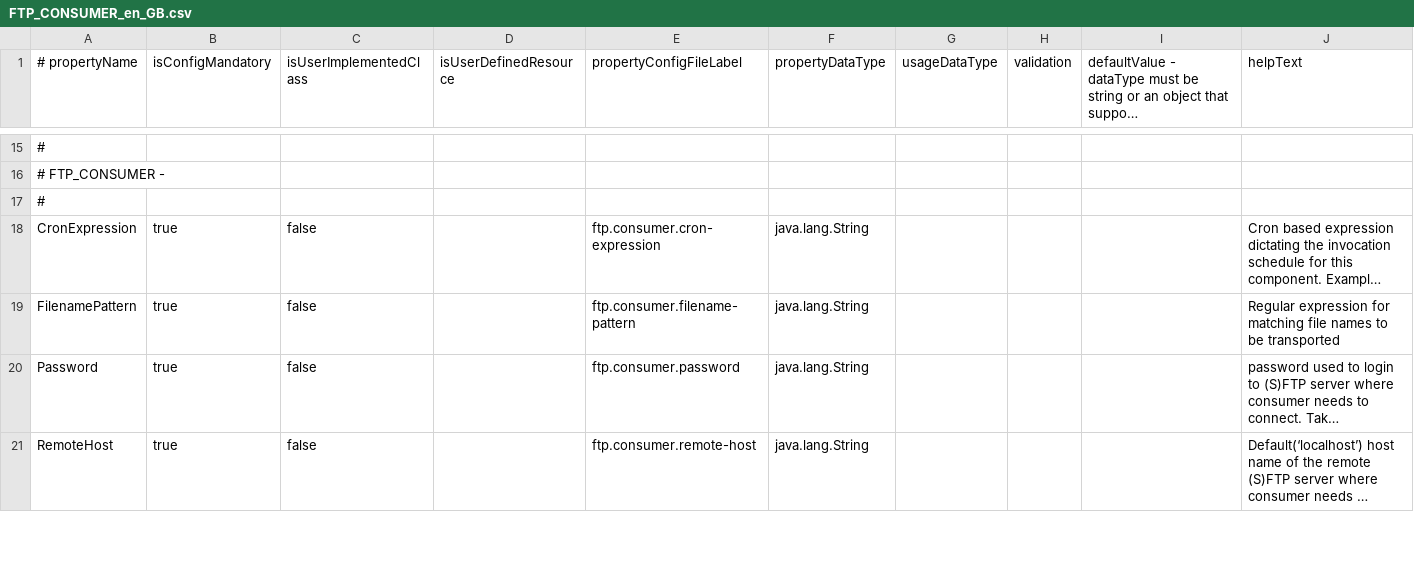
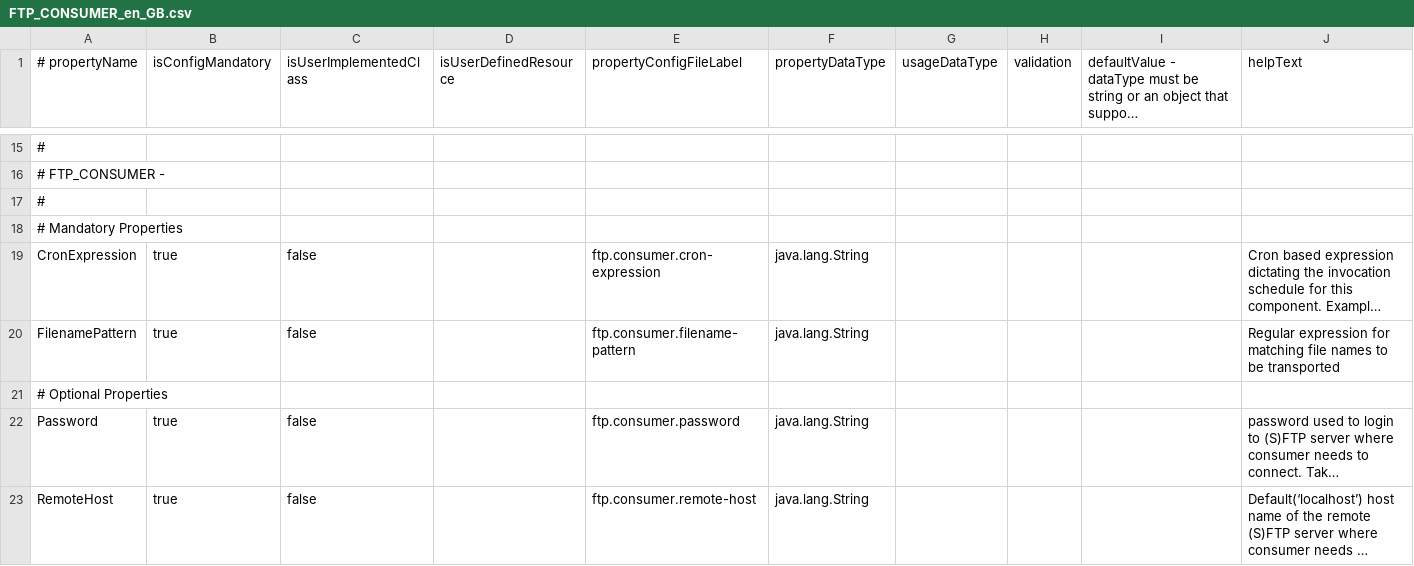
Before and after one commit to ikasanEIP/IkasanStudio, a CSV file: src/main/resources/studio/componentDefinitions/FTP_CONSUMER_en_GB.csv, drawn as a sheet; only a part is shown, gaps mark what is left out; long unchanged cells end in …; the diff names each change by its address in the sheet, - before the commit and + after, or states it on an @@ line.

```diff
--- a/src/main/resources/studio/componentDefinitions/FTP_CONSUMER_en_GB.csv
+++ b/src/main/resources/studio/componentDefinitions/FTP_CONSUMER_en_GB.csv
+row 18: # Mandatory Properties
+row 21: # Optional Properties
```
Also changed, not shown: src/main/resources/studio/componentDefinitions/BROKER_en_GB.csv, src/main/resources/studio/componentDefinitions/CUSTOM_CONVERTER_en_GB.csv, 17 other files.
